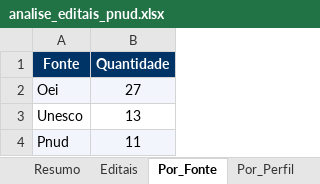
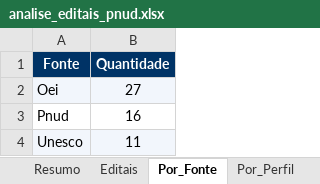
Before and after one commit to ams1974/analise-editais, an Excel workbook: analise_editais_pnud.xlsx, sheet Por_Fonte, drawn as a sheet; values as stored, in another font and other column widths than the file's, no borders; removed rows and columns are numbered as before the commit, all else as after; the diff names each change by its address in the sheet, - before the commit and + after, or states it on an @@ line.

```diff
--- a/analise_editais_pnud.xlsx (sheet Por_Fonte)
+++ b/analise_editais_pnud.xlsx (sheet Por_Fonte)
-row 3: Unesco | 13
-A3:B3 fill: #F2F6FC
+A3:B3 fill: none
-B3 (Quantidade): 11
+B3 (Quantidade): 16
+row 4: Unesco | 11
```
Also changed, not shown: sheet Editais, sheet Resumo, sheet Por_Orgao, sheet Por_Area, sheet Perfis, sheet Por_Perfil, 1 more sheet, 11 other files.
